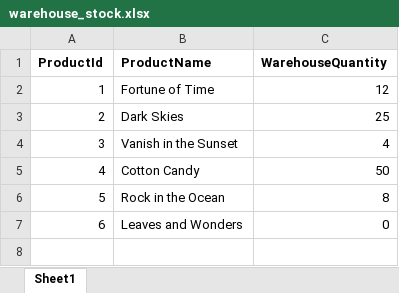
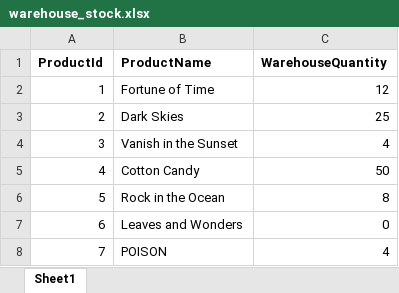
Before and after one commit to sharad99kr/Readify, an Excel workbook: ProjectCore/wwwroot/data/warehouse_stock.xlsx, sheet Sheet1, drawn as a sheet; values as stored, in another font and other column widths than the file's, no borders; the diff names each change by its address in the sheet, - before the commit and + after, or states it on an @@ line.

Commit message:
Added poision product to check dead letter queue

```diff
--- a/ProjectCore/wwwroot/data/warehouse_stock.xlsx (sheet Sheet1)
+++ b/ProjectCore/wwwroot/data/warehouse_stock.xlsx (sheet Sheet1)
+row 8: 7 | POISON | 4
```
Also changed, not shown: 1 other file.
